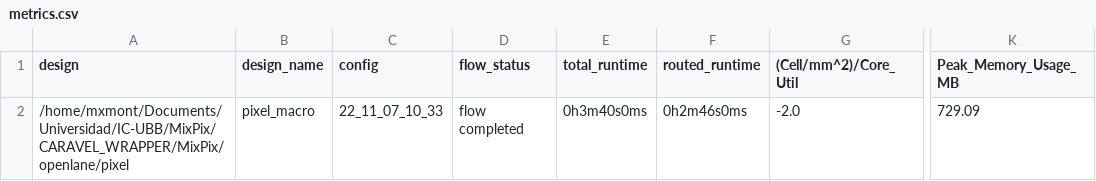
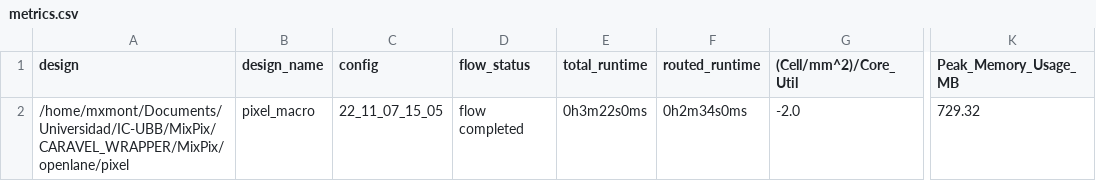
Before and after one commit to HALxmont/MixPix, a CSV file: signoff/pixel/metrics.csv, drawn as a sheet; only a part is shown, gaps mark what is left out; the diff names each change by its address in the sheet, - before the commit and + after, or states it on an @@ line.

```diff
--- a/signoff/pixel/metrics.csv
+++ b/signoff/pixel/metrics.csv
-C2 (config): 22_11_07_10_33
+C2 (config): 22_11_07_15_05
-E2 (total_runtime): 0h3m40s0ms
+E2 (total_runtime): 0h3m22s0ms
-F2 (routed_runtime): 0h2m46s0ms
+F2 (routed_runtime): 0h2m34s0ms
-K2 (Peak_Memory_Usage_MB): 729.09
+K2 (Peak_Memory_Usage_MB): 729.32
```
Also changed, not shown: signoff/rlbp/metrics.csv, signoff/user_project_wrapper/metrics.csv, 29 other files.
